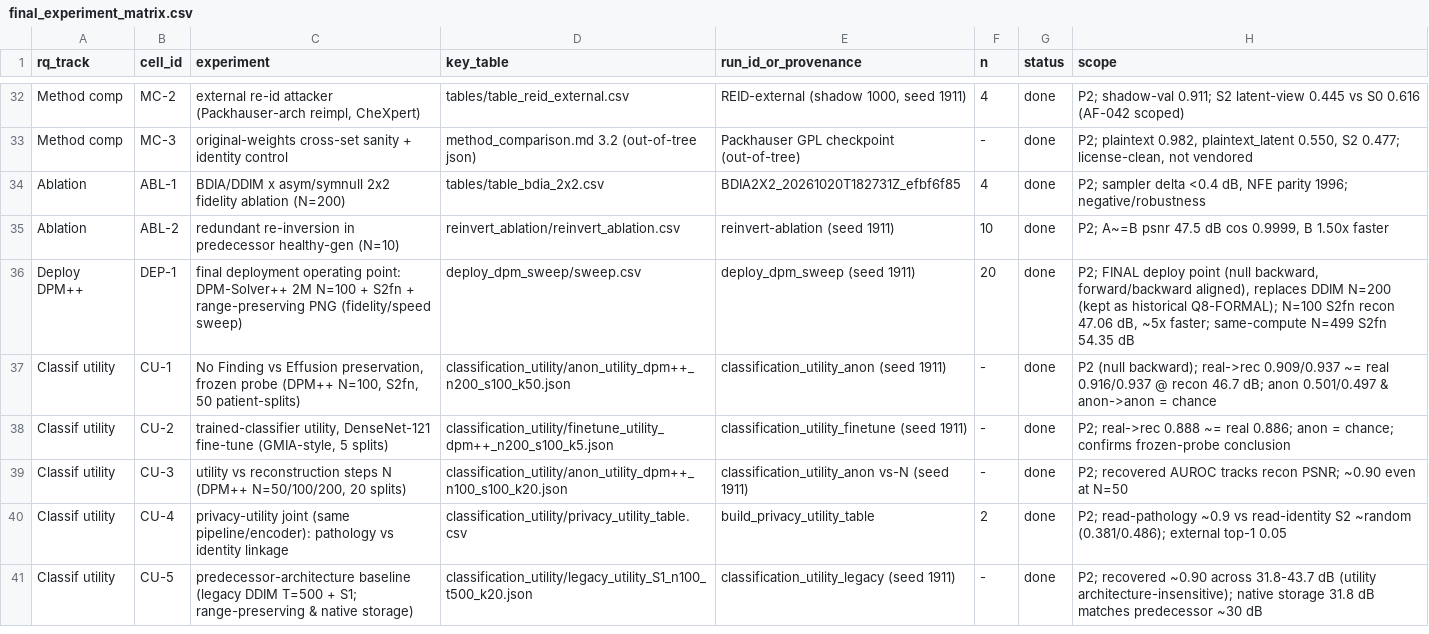
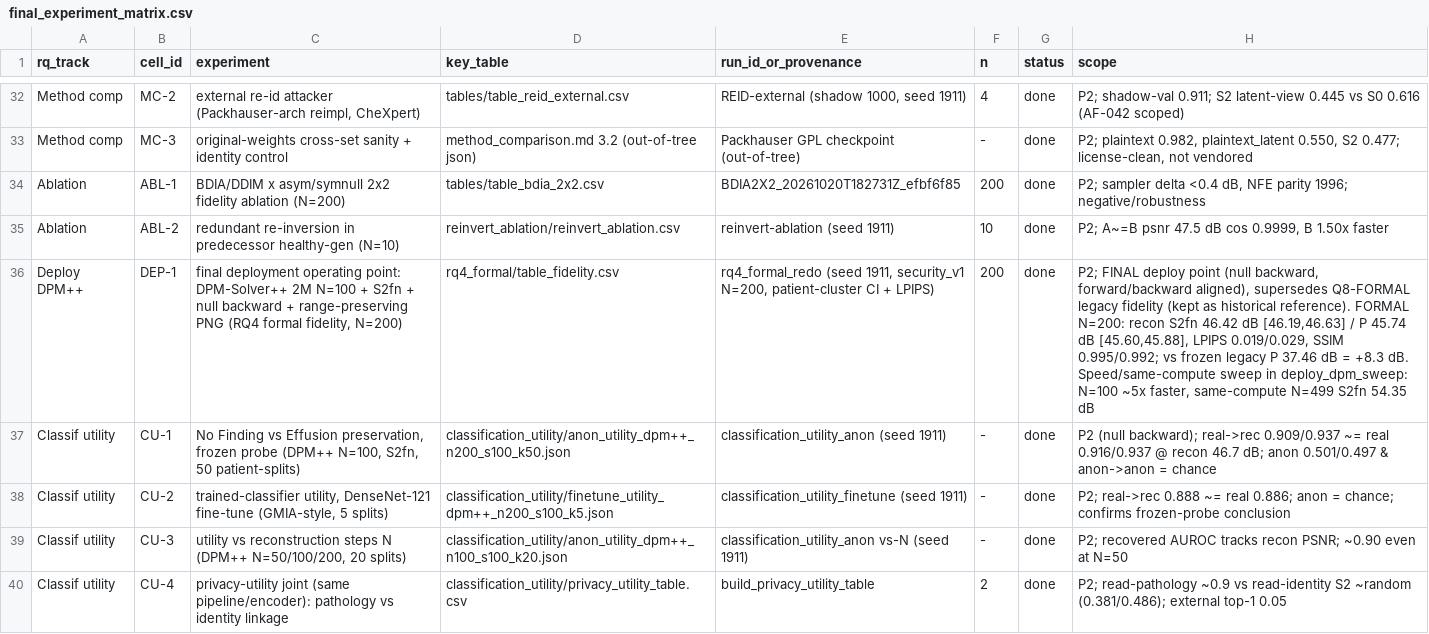
Before and after one commit to RecorderZero/x-ray_sec, a CSV file: paper_assets/final_experiment_matrix.csv, drawn as a sheet; only a part is shown, gaps mark what is left out; the shorter side is filled out with more unchanged rows; the diff names each change by its address in the sheet, - before the commit and + after, or states it on an @@ line.

```diff
--- a/paper_assets/final_experiment_matrix.csv
+++ b/paper_assets/final_experiment_matrix.csv
-F34 (n): 4
+F34 (n): 200
-C36 (experiment): …S2fn + range-preserving PNG (fidelity/speed sweep)
+C36 (experiment): …S2fn + null backward + range-preserving PNG (RQ4 formal fidelity, N=200)
-D36 (key_table): deploy_dpm_sweep/sweep.csv
+D36 (key_table): rq4_formal/table_fidelity.csv
-E36 (run_id_or_provenance): deploy_dpm_sweep (seed 1911)
+E36 (run_id_or_provenance): rq4_formal_redo (seed 1911, security_v1 N=200, patient-cluster CI + LPIPS)
-F36 (n): 20
+F36 (n): 200
-H36 (scope): …forward/backward aligned), replaces DDIM N=200 (kept as historical Q8-FORMAL); N=100 S2fn recon 47.06 dB, ~5x faster; same-compute N=499…
+H36 (scope): …forward/backward aligned), supersedes Q8-FORMAL legacy fidelity (kept as historical reference). FORMAL N=200: recon S2fn 46.42 dB [46.19,46.63] / P 45.74 dB [45.60,45.88], LPIPS 0.019/0.029, SSIM 0.995/0.992; vs frozen legacy P 37.46 dB = +8.3 dB. Speed/same-compute sweep in deploy_dpm_sweep: N=100 ~5x faster, same-compute N=499…
```
Also changed, not shown: 3 other files.
